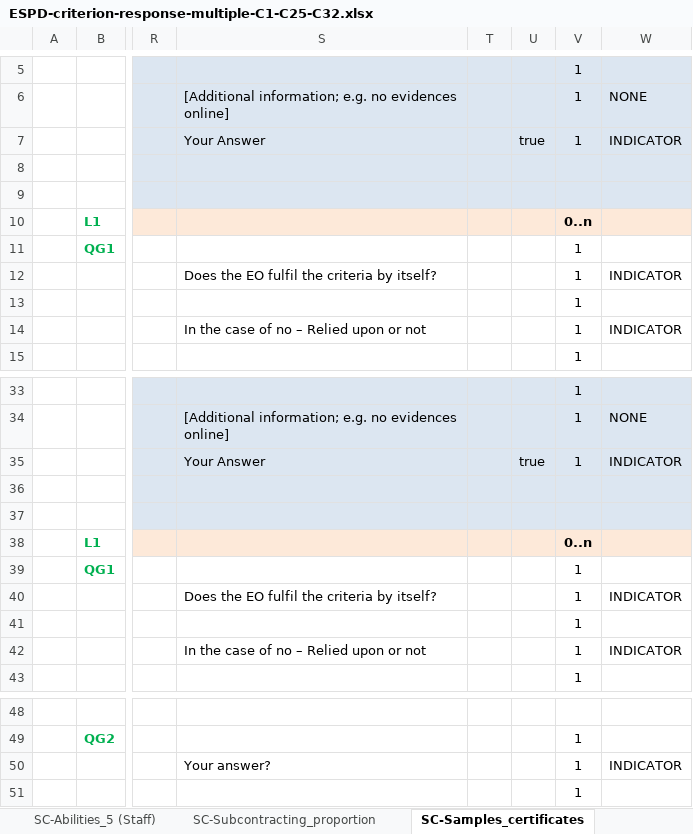
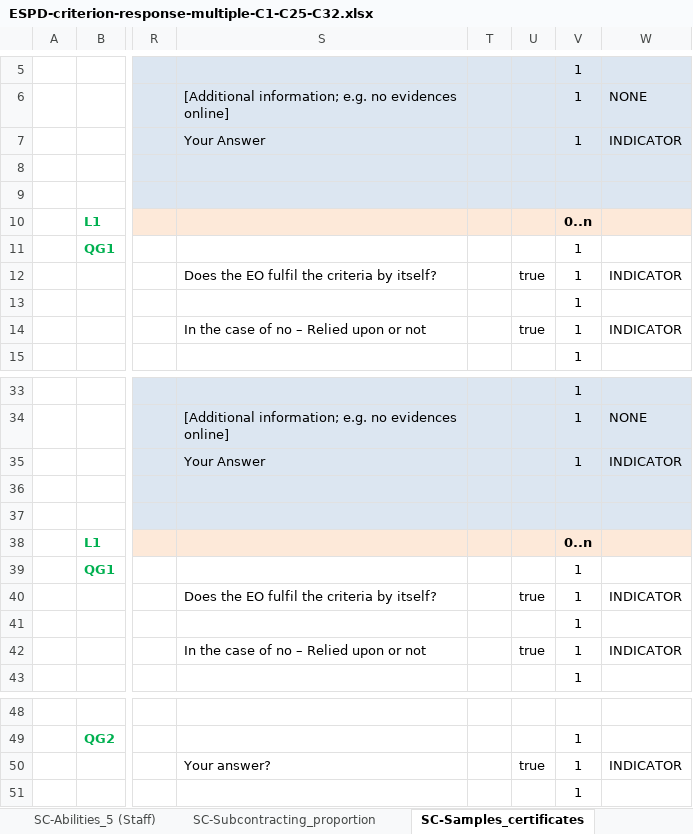
Before and after one commit to H2Greem/ESPD, an Excel workbook: ESPD-criterion-response-multiple-C1-C25-C32.xlsx, sheet SC-Samples_certificates, drawn as a sheet; only a part is shown, gaps mark what is left out; values as stored, in another font and other column widths than the file's, no borders; the diff names each change by its address in the sheet, - before the commit and + after, or states it on an @@ line.

```diff
--- a/ESPD-criterion-response-multiple-C1-C25-C32.xlsx (sheet SC-Samples_certificates)
+++ b/ESPD-criterion-response-multiple-C1-C25-C32.xlsx (sheet SC-Samples_certificates)
-U7: true
+U7: (empty)
-U12: (empty)
+U12: true
-U14: (empty)
+U14: true
-U35: true
+U35: (empty)
-U40: (empty)
+U40: true
-U42: (empty)
+U42: true
-U50: (empty)
+U50: true
```
Also changed, not shown: sheet SC_Abilities_2 (Facilities,...), sheet SC-Quality_assurance, sheet SC-Suitability-I, sheet SC-Suitability-II, sheet SC-Abilities_5 (Staff), sheet SC-Abilities_1 (Persons), 21 more sheets, 3 other files.
